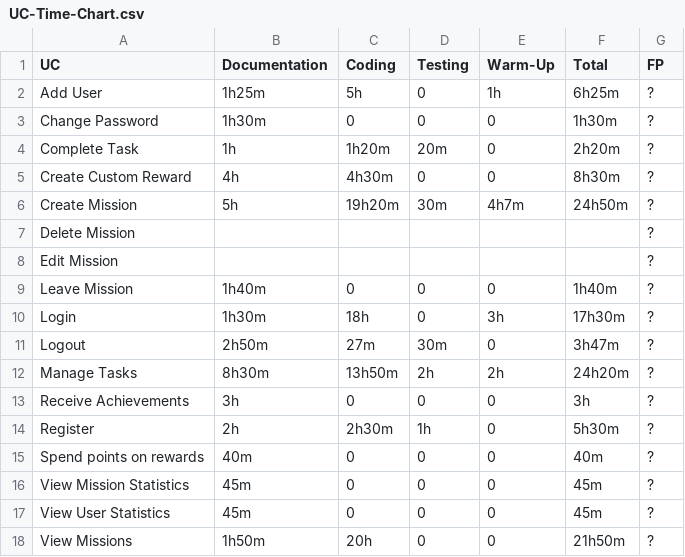
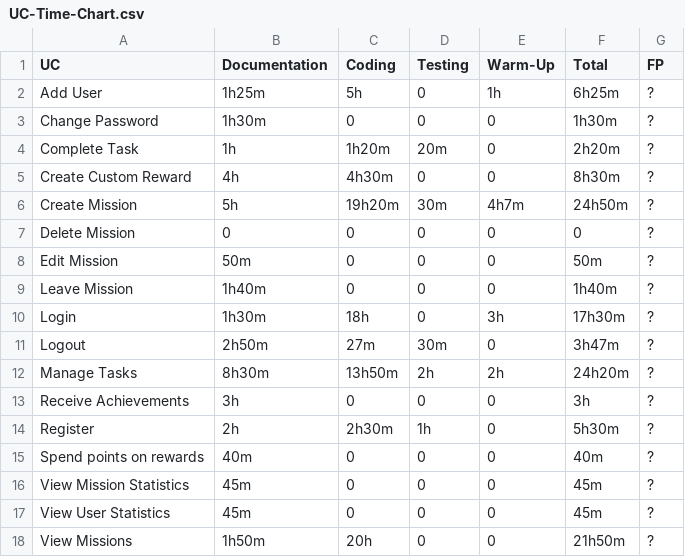
Before and after one commit to Mert-Guenduez/learnityourself, a CSV file: Documentation/UC-Time-Chart.csv, drawn as a sheet.

Commit message:
[Doc] added Times for edit Mission

```diff
--- a/Documentation/UC-Time-Chart.csv
+++ b/Documentation/UC-Time-Chart.csv
@@ -6,4 +6,4 @@ Create Custom Reward,4h,4h30m,0,0,8h30m,?
 Create Mission,5h,19h20m,30m,4h7m,24h50m,?
-Delete Mission,,,,,,?
-Edit Mission,,,,,,?
+Delete Mission,0,0,0,0,0,?
+Edit Mission,50m,0,0,0,50m,?
 Leave Mission,1h40m,0,0,0,1h40m,?
```
